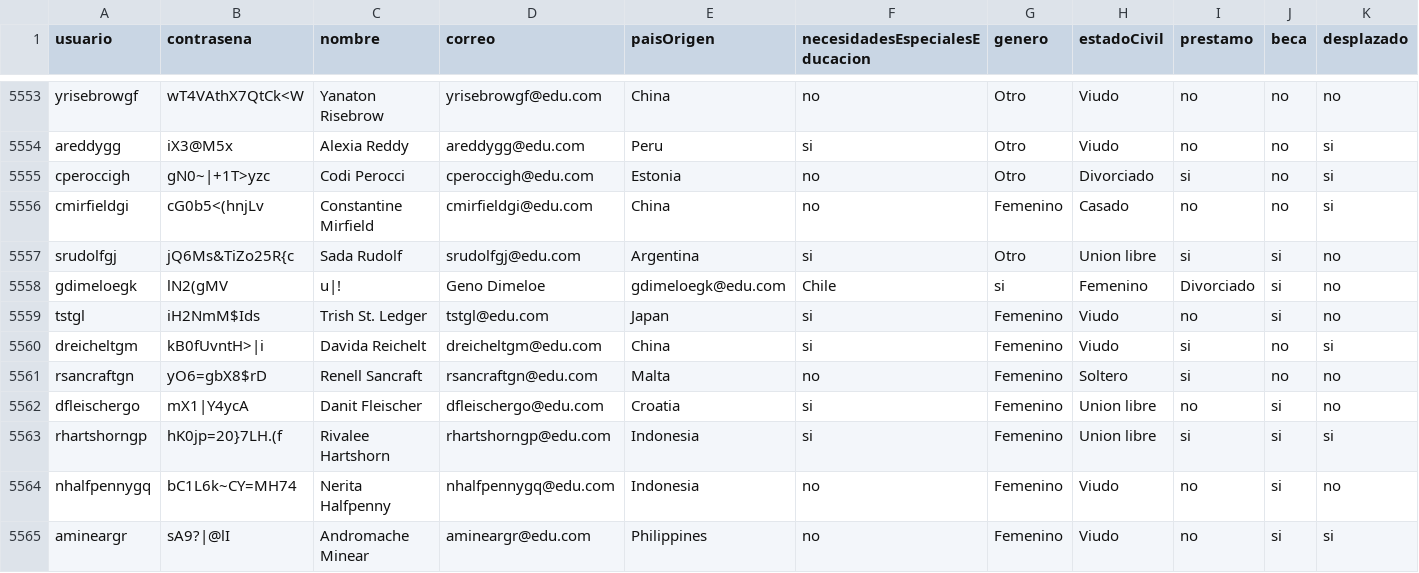
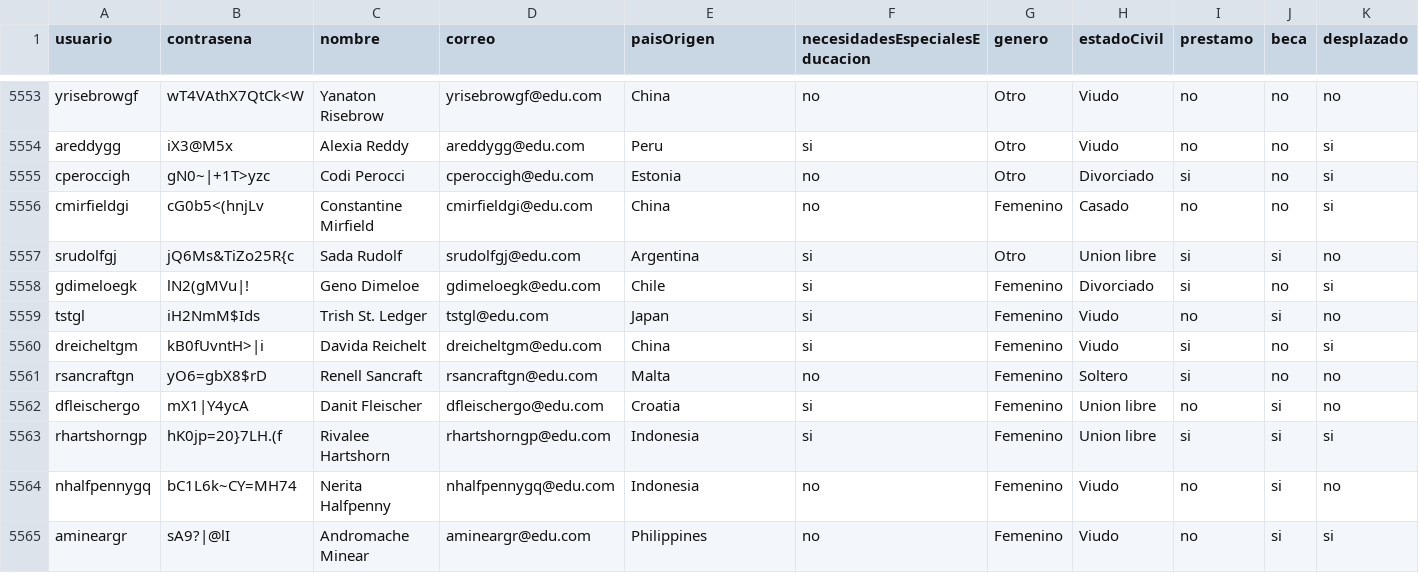
Before and after one commit to natam226/datasets_proyecto, a CSV file: more_data/preliminar/data_estudiantes.csv, drawn as a sheet; only a part is shown, gaps mark what is left out; the diff covers the shown part only; the diff names each change by its address in the sheet, - before the commit and + after, or states it on an @@ line.

Commit message:
Update data_estudiantes.csv

```diff
--- a/more_data/preliminar/data_estudiantes.csv
+++ b/more_data/preliminar/data_estudiantes.csv
-B5558 (contrasena): lN2(gMV
+B5558 (contrasena): lN2(gMVu|!
-C5558 (nombre): u|!
+C5558 (nombre): Geno Dimeloe
-D5558 (correo): Geno Dimeloe
+D5558 (correo): gdimeloegk@edu.com
-E5558 (paisOrigen): gdimeloegk@edu.com
+E5558 (paisOrigen): Chile
-F5558 (necesidadesEspecialesEducacion): Chile
+F5558 (necesidadesEspecialesEducacion): si
-G5558 (genero): si
+G5558 (genero): Femenino
-H5558 (estadoCivil): Femenino
+H5558 (estadoCivil): Divorciado
-I5558 (prestamo): Divorciado
+I5558 (prestamo): si
-J5558 (beca): si
+J5558 (beca): no
-K5558 (desplazado): no
+K5558 (desplazado): si
```
Also changed, not shown: 2 edited cells elsewhere in this file.
